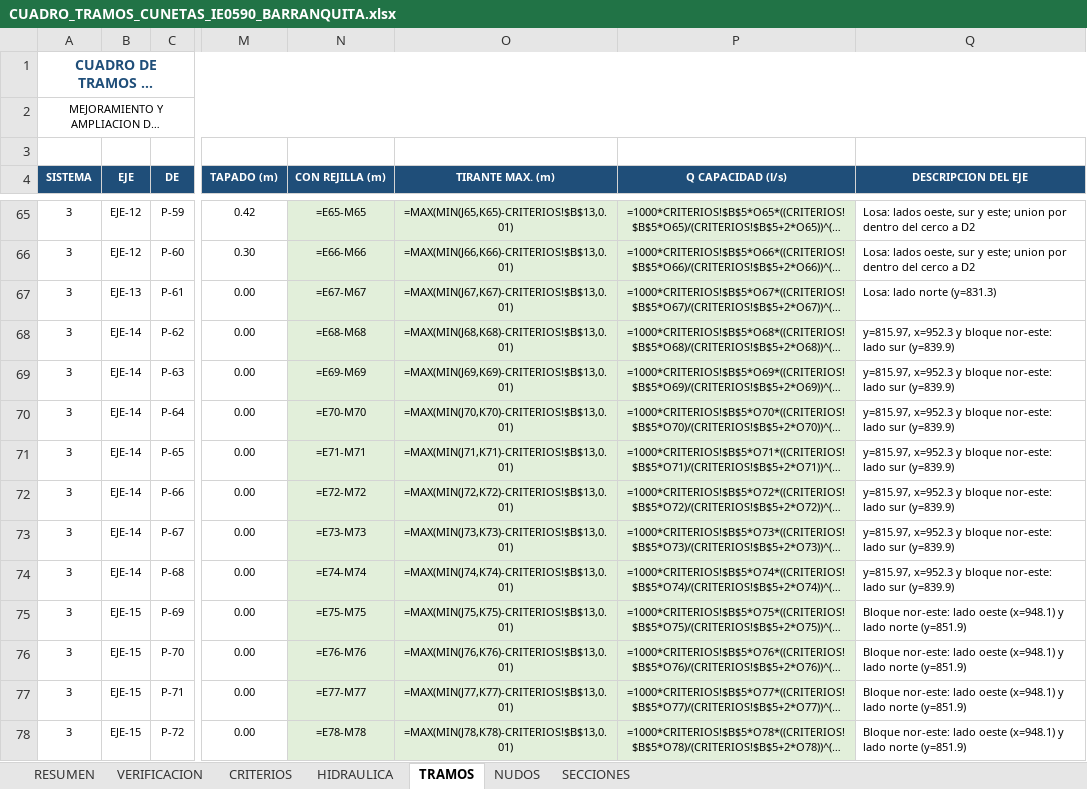
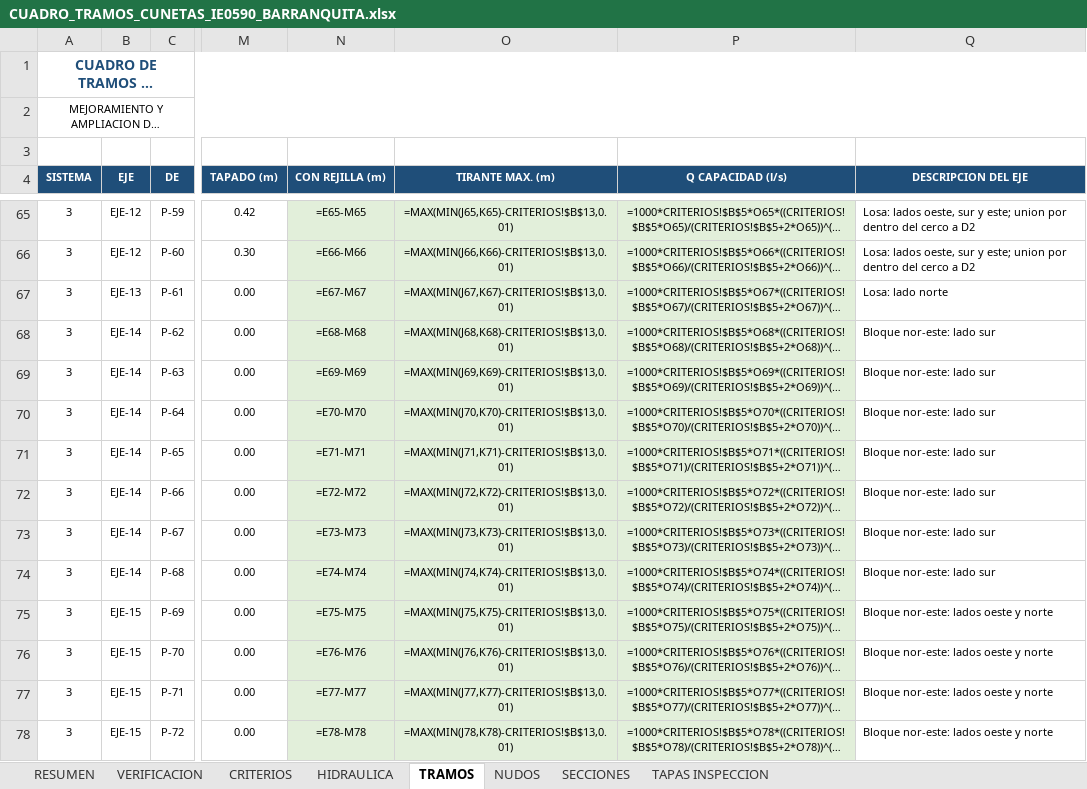
Before and after one commit to josedelcarmenpizarrosuarez10-debug/holaaa, an Excel workbook: entregables_barranquita/CUADRO_TRAMOS_CUNETAS_IE0590_BARRANQUITA.xlsx, sheet TRAMOS, drawn as a sheet; only a part is shown, gaps mark what is left out; long unchanged cells end in …; values as stored, in another font and other column widths than the file's, no borders; formulas without a stored value are shown as written; the diff covers the shown part only; the diff names each change by its address in the sheet, - before the commit and + after, or states it on an @@ line.

```diff
--- a/entregables_barranquita/CUADRO_TRAMOS_CUNETAS_IE0590_BARRANQUITA.xlsx (sheet TRAMOS)
+++ b/entregables_barranquita/CUADRO_TRAMOS_CUNETAS_IE0590_BARRANQUITA.xlsx (sheet TRAMOS)
+sheet tab: TAPAS INSPECCION
-Q67 (DESCRIPCION DEL EJE): Losa: lado norte (y=831.3)
+Q67 (DESCRIPCION DEL EJE): Losa: lado norte
-Q68:Q74 (DESCRIPCION DEL EJE): y=815.97, x=952.3 y bloque nor-este: lado sur (y=839.9)
+Q68:Q74 (DESCRIPCION DEL EJE): Bloque nor-este: lado sur
-Q75:Q78 (DESCRIPCION DEL EJE): Bloque nor-este: lado oeste (x=948.1) y lado norte (y=851.9)
+Q75:Q78 (DESCRIPCION DEL EJE): Bloque nor-este: lados oeste y norte
```
Also changed, not shown: 52 edited cells elsewhere in this sheet, sheet RESUMEN, 13 other files.
